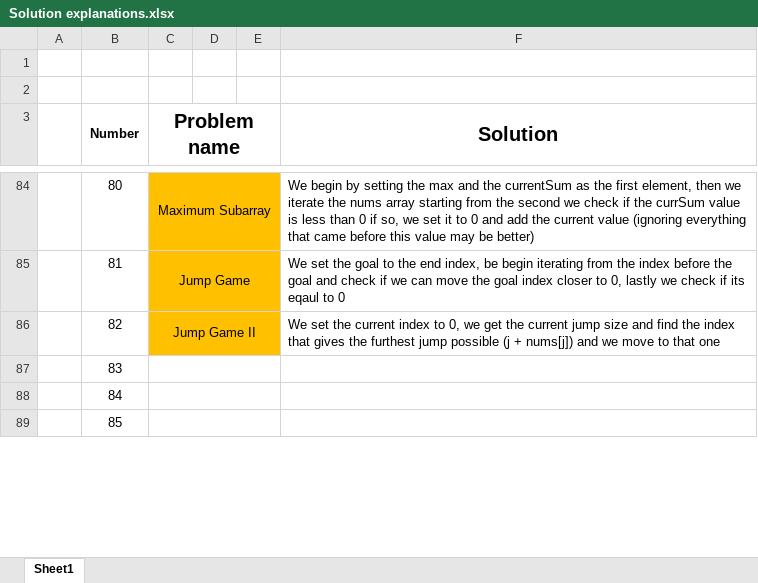
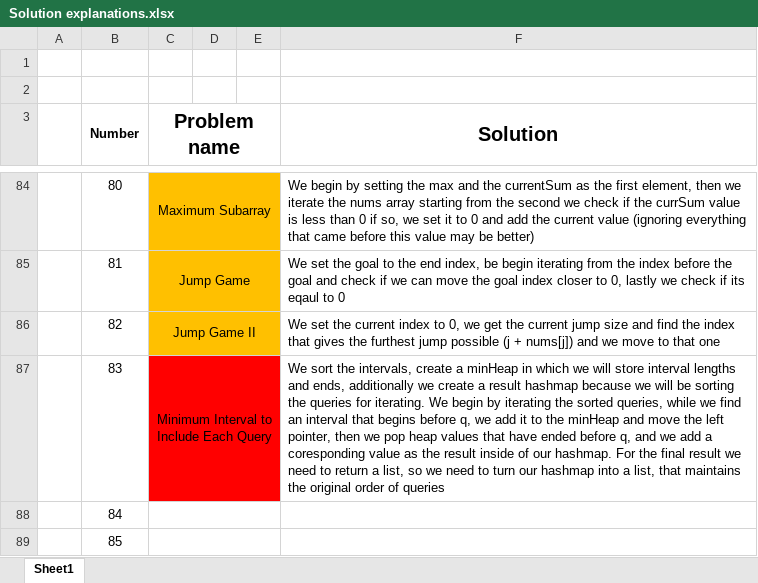
Before and after one commit to AinisALaur/Daily-HackerRank-NeetCode-challenges, an Excel workbook: Solution explanations.xlsx, sheet Sheet1, drawn as a sheet; only a part is shown, gaps mark what is left out; values as stored, in another font and other column widths than the file's, no borders; the diff names each change by its address in the sheet, - before the commit and + after, or states it on an @@ line.

Commit message:
Added challenge 7 explanation (number 83)

```diff
--- a/Solution explanations.xlsx (sheet Sheet1)
+++ b/Solution explanations.xlsx (sheet Sheet1)
-C87 (Problem name): (empty)
+C87 (Problem name): Minimum Interval to Include Each Query
-C87:E87 fill: none
+C87:E87 fill: #FF0000
-F87 (Solution): (empty)
+F87 (Solution): We sort the intervals, create a minHeap in which we will store interval lengths and ends, additionally we create a result hashmap because we will be sorting the queries for iterating. We begin by iterating the sorted queries, while we find an interval that begins before q, we add it to the minHeap and move the left pointer, then we pop heap values that have ended before q, and we add a coresponding value as the result inside of our hashmap. For the final result we need to return a list, so we need to turn our hashmap into a list, that maintains the original order of queries
```
